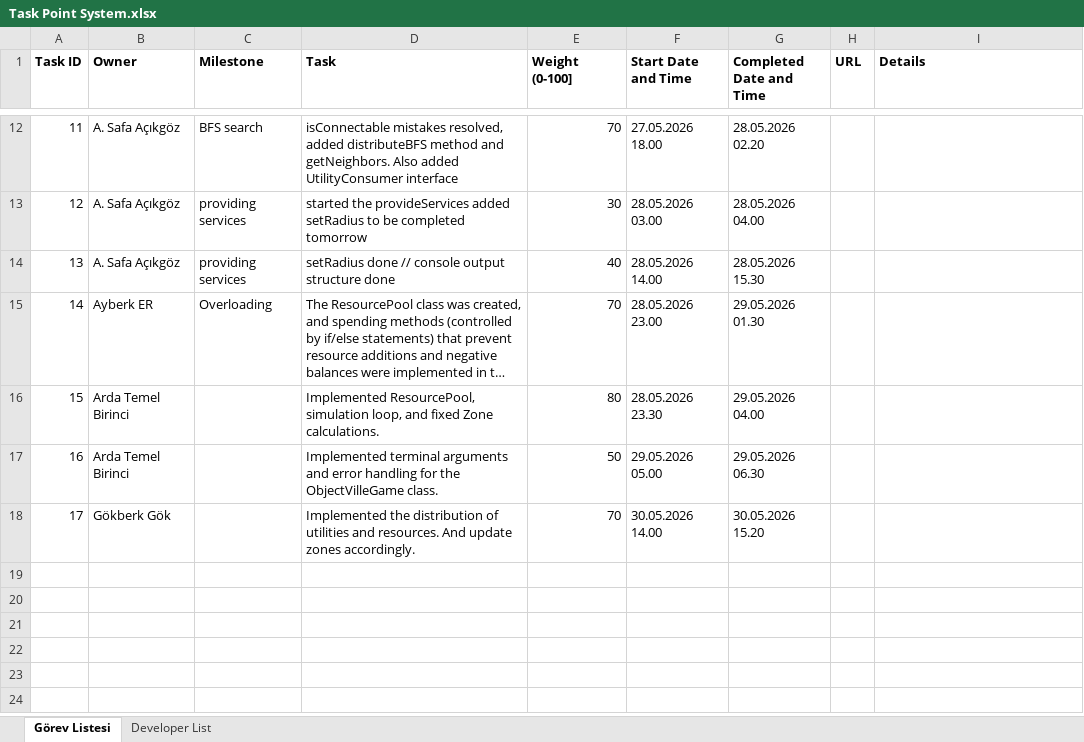
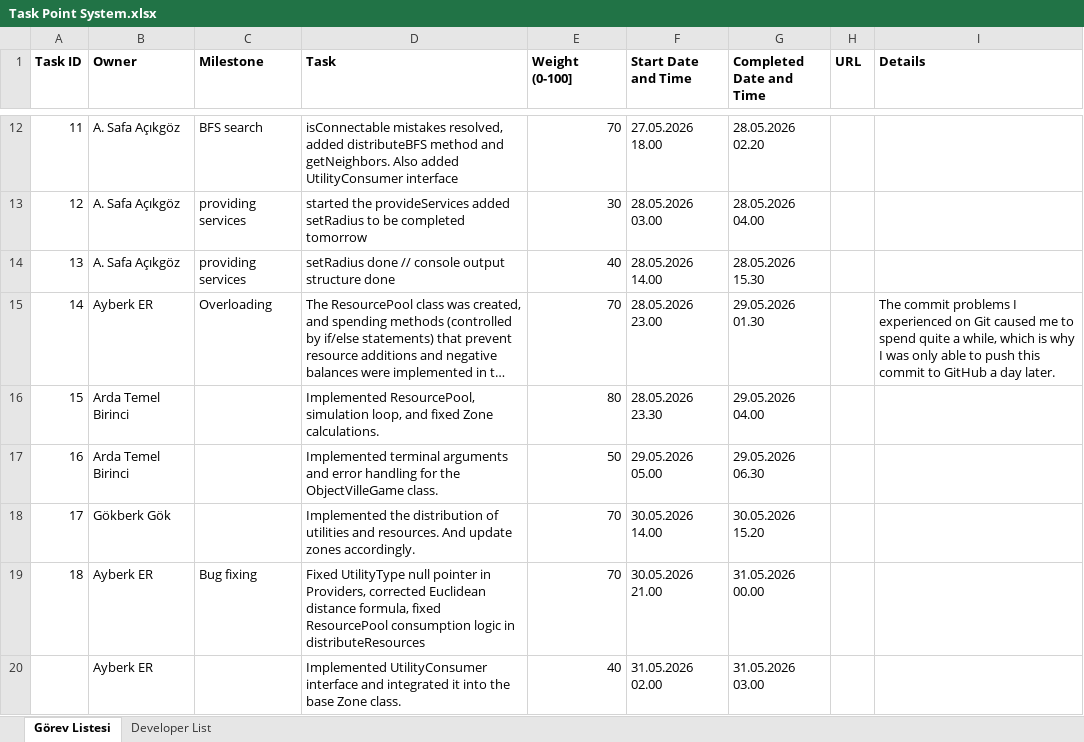
Before and after one commit to safeapricot/se116-project, an Excel workbook: Task Point System.xlsx, sheet Görev Listesi, drawn as a sheet; only a part is shown, gaps mark what is left out; long unchanged cells end in …; values as stored, in another font and other column widths than the file's, no borders; the diff names each change by its address in the sheet, - before the commit and + after, or states it on an @@ line.

Commit message:
Implemented UtilityConsumer interface and integrated it into the base Zone class.

```diff
--- a/Task Point System.xlsx (sheet Görev Listesi)
+++ b/Task Point System.xlsx (sheet Görev Listesi)
-I15 (Details): (empty)
+I15 (Details): The commit problems I experienced on Git caused me to spend quite a while, which is why I was only able to push this commit to GitHub a day later.
+row 19: 18 | Ayberk ER | Bug fixing | Fixed UtilityType null pointer in Providers, corrected Euclidean distance formula, fixed ResourcePool consumption logic in distributeResources | 70 | 30.05.2026 21.00 | 31.05.2026 00.00
+row 20:  | Ayberk ER |  | Implemented UtilityConsumer interface and integrated it into the base Zone class. | 40 | 31.05.2026 02.00 | 31.05.2026 03.00
```
Also changed, not shown: 4 other files.
